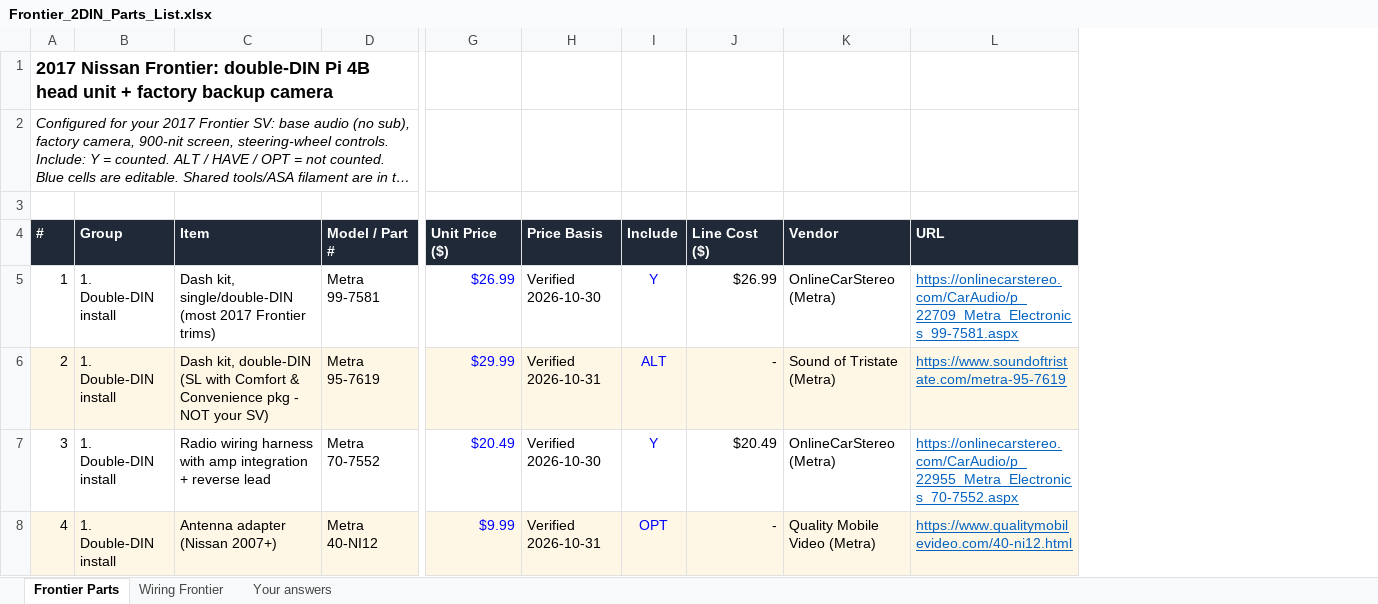
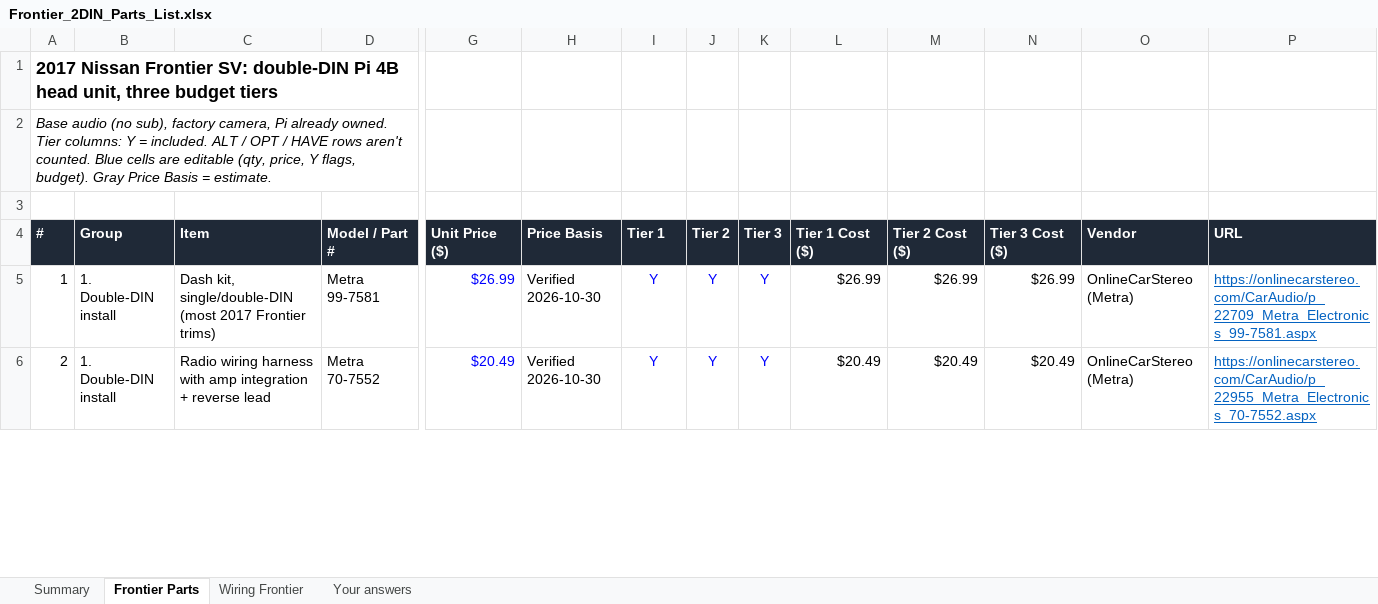
Before and after one commit to frozenframework/Pi4B_HeadUnit, an Excel workbook: docs/Frontier_2DIN_Parts_List.xlsx, sheet Frontier Parts, drawn as a sheet; only a part is shown, gaps mark what is left out; long unchanged cells end in …; values as stored, in another font and other column widths than the file's, no borders; charts and pictures and conditional formats not drawn; removed rows and columns are numbered as before the commit, all else as after; rows hold the shown columns only; the diff covers the shown part only; the diff names each change by its address in the sheet, - before the commit and + after, or states it on an @@ line.

```diff
--- a/docs/Frontier_2DIN_Parts_List.xlsx (sheet Frontier Parts)
+++ b/docs/Frontier_2DIN_Parts_List.xlsx (sheet Frontier Parts)
+sheet tab: Summary
+column J (Tier 2), rows 5-6: Y | Y
+column K (Tier 3), rows 5-6: Y | Y
+column L (Tier 1 Cost ($)), rows 5-6: $26.99 | $20.49
+column M (Tier 2 Cost ($)), rows 5-6: $26.99 | $20.49
@@ column A (#) renumbered between rows 1 and 40 @@
-I4: Include
+I4: Tier 1
-N4: Line Cost ($)
+N4: Tier 3 Cost ($)
-row 6: 2 | 1. Double-DIN install | Dash kit, double-DIN (SL with Comfort & Convenience pkg - NOT your SV) | Metra 95-7619 | $29.99 | Verified 2026-10-31 | ALT | - | Sound of Tristate (Metra) | https://www.soundoftristate.com/metra-95-7619
-row 8: 4 | 1. Double-DIN install | Antenna adapter (Nissan 2007+) | Metra 40-NI12 | $9.99 | Verified 2026-10-31 | OPT | - | Quality Mobile Video (Metra) | https://www.qualitymobilevideo.com/40-ni12.html
```
Also changed, not shown: 8 added rows, 3 removed rows, 24 edited cells and cell formats elsewhere in this sheet, formulas that keep their value, 13 other files.
